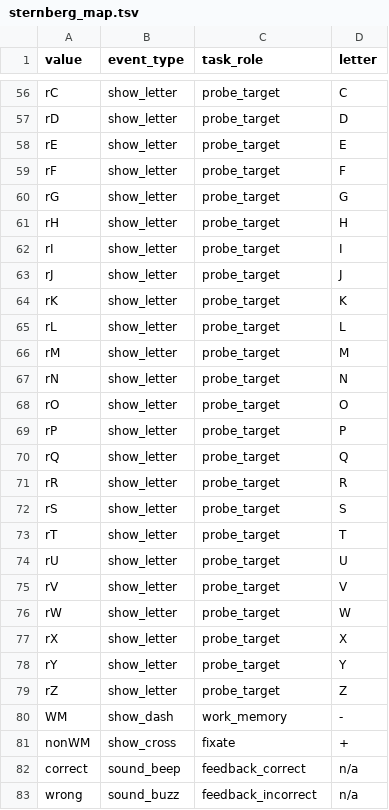
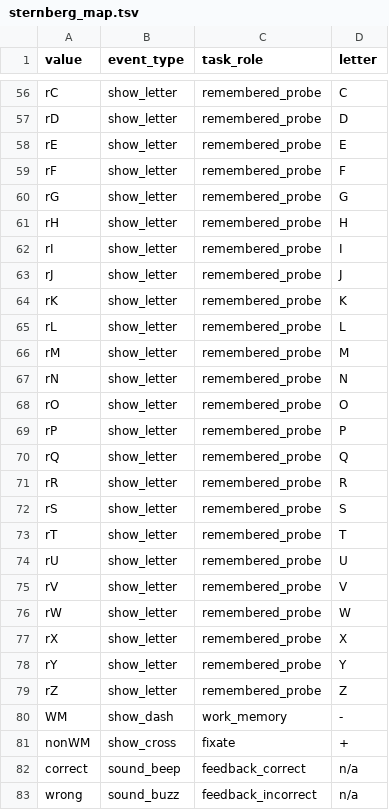
Before and after one commit to hed-standard/hed-python, a TSV file: hedexamples/data/sternberg_data/sternberg_map.tsv, drawn as a sheet; only a part is shown, gaps mark what is left out; the diff covers the shown part only; the diff names each change by its address in the sheet, - before the commit and + after, or states it on an @@ line.

```diff
--- a/hedexamples/data/sternberg_data/sternberg_map.tsv
+++ b/hedexamples/data/sternberg_data/sternberg_map.tsv
-C56:C79 (task_role): probe_target
+C56:C79 (task_role): remembered_probe
```
Also changed, not shown: 56 edited cells elsewhere in this file, 50 other files.
